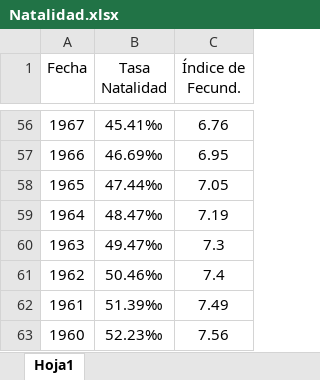
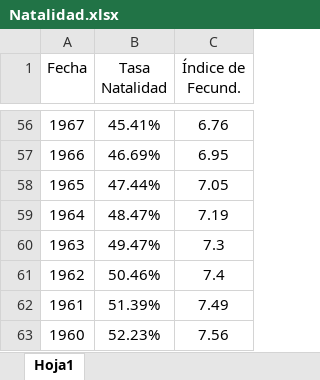
Before and after one commit to MoisesAlmz/Proyecto-Samsung, an Excel workbook: Natalidad.xlsx, sheet Hoja1, drawn as a sheet; only a part is shown, gaps mark what is left out; values as stored, in another font and other column widths than the file's, no borders; the diff covers the shown part only; the diff names each change by its address in the sheet, - before the commit and + after, or states it on an @@ line.

Commit message:
Actualizacion natalidad

```diff
--- a/Natalidad.xlsx (sheet Hoja1)
+++ b/Natalidad.xlsx (sheet Hoja1)
-B56 (Tasa Natalidad): 45.41‰
+B56 (Tasa Natalidad): 45.41%
-B57 (Tasa Natalidad): 46.69‰
+B57 (Tasa Natalidad): 46.69%
-B58 (Tasa Natalidad): 47.44‰
+B58 (Tasa Natalidad): 47.44%
-B59 (Tasa Natalidad): 48.47‰
+B59 (Tasa Natalidad): 48.47%
-B60 (Tasa Natalidad): 49.47‰
+B60 (Tasa Natalidad): 49.47%
-B61 (Tasa Natalidad): 50.46‰
+B61 (Tasa Natalidad): 50.46%
-B62 (Tasa Natalidad): 51.39‰
+B62 (Tasa Natalidad): 51.39%
-B63 (Tasa Natalidad): 52.23‰
+B63 (Tasa Natalidad): 52.23%
```
Also changed, not shown: 54 edited cells elsewhere in this sheet.
